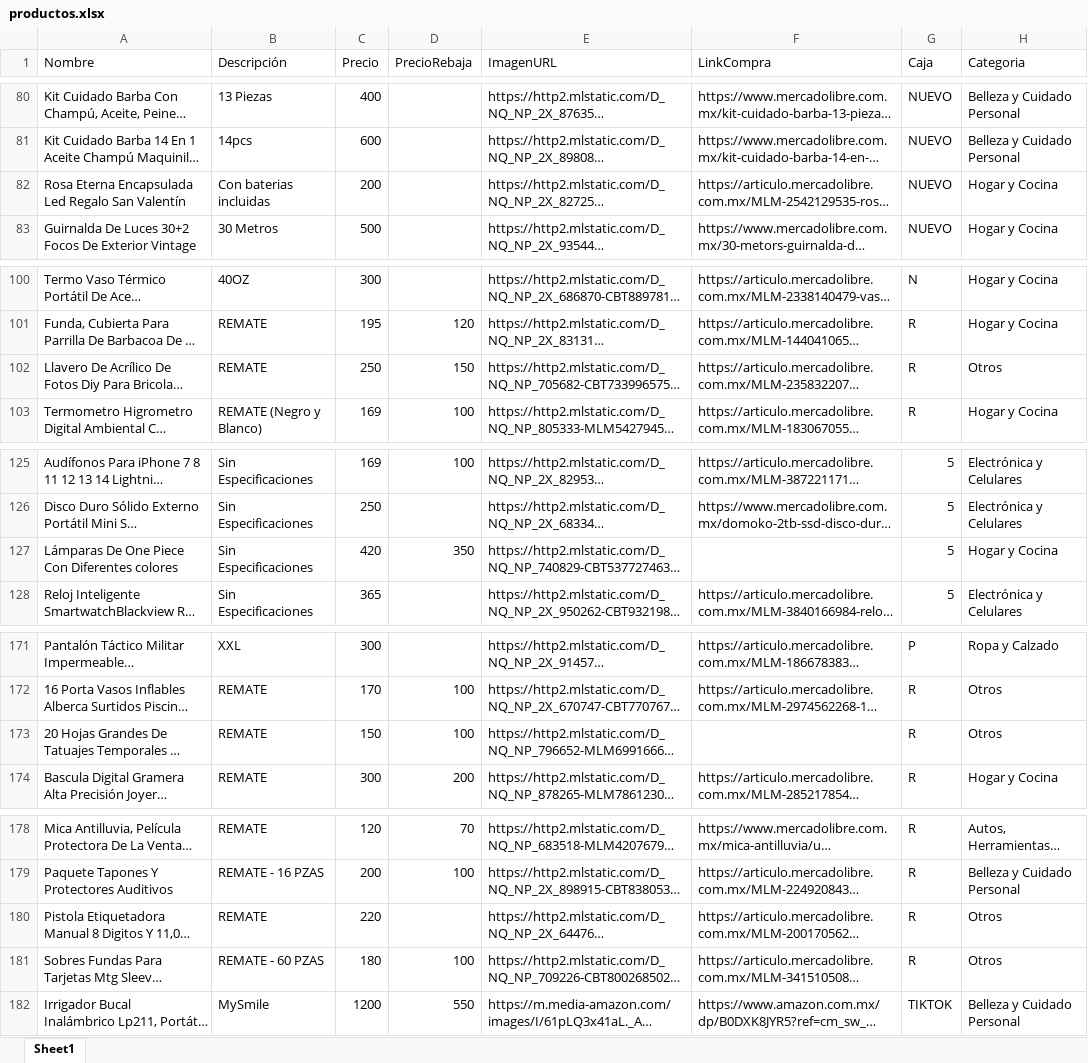
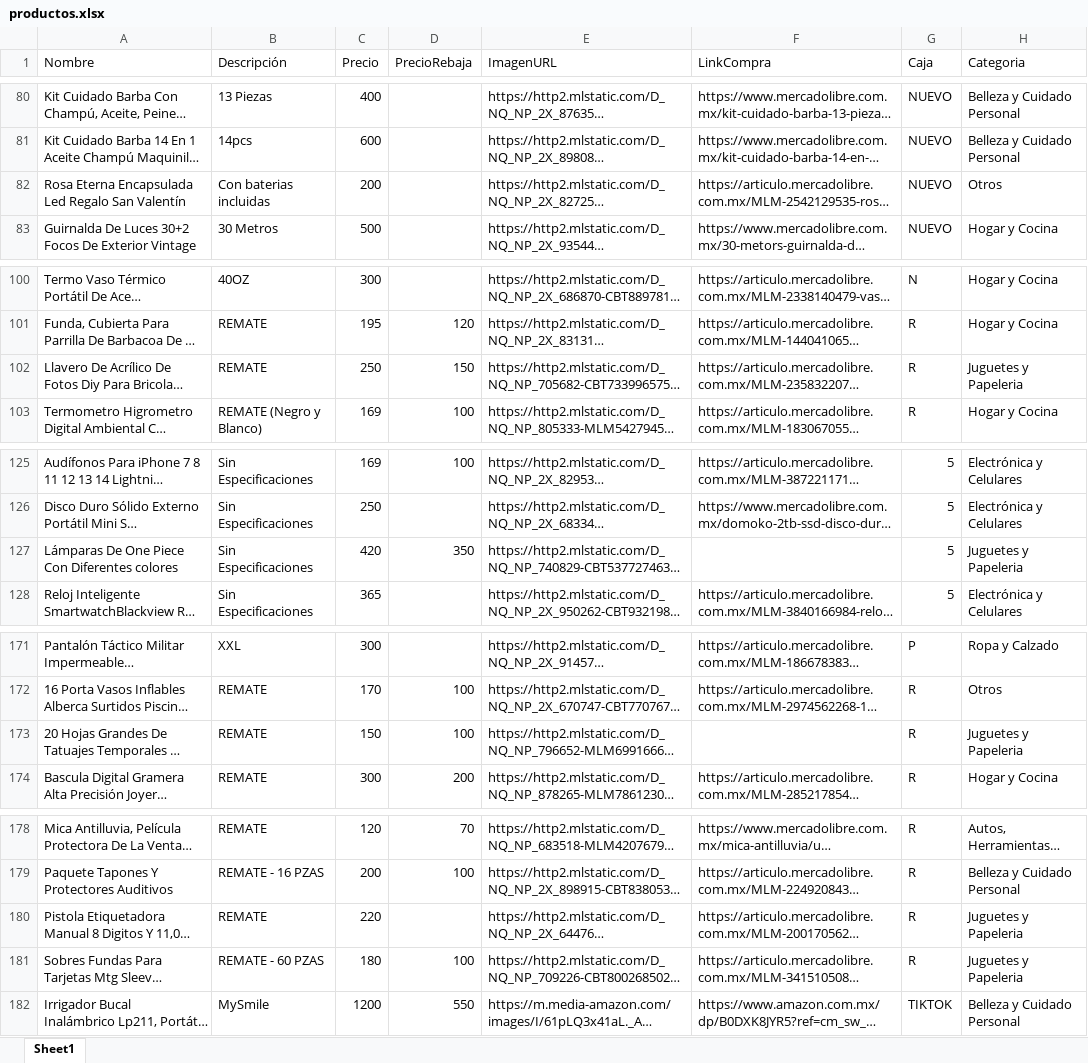
Before and after one commit to Panch17/Catalogo, an Excel workbook: datos/productos.xlsx, sheet Sheet1, drawn as a sheet; only a part is shown, gaps mark what is left out; long unchanged cells end in …; values as stored, in another font and other column widths than the file's, no borders; table styles not drawn; the diff covers the shown part only; the diff names each change by its address in the sheet, - before the commit and + after, or states it on an @@ line.

```diff
--- a/datos/productos.xlsx (sheet Sheet1)
+++ b/datos/productos.xlsx (sheet Sheet1)
-H82 (Categoria): Hogar y Cocina
+H82 (Categoria): Otros
-H102 (Categoria): Otros
+H102 (Categoria): Juguetes y Papeleria
-H127 (Categoria): Hogar y Cocina
+H127 (Categoria): Juguetes y Papeleria
-H173 (Categoria): Otros
+H173 (Categoria): Juguetes y Papeleria
-H180:H181 (Categoria): Otros
+H180:H181 (Categoria): Juguetes y Papeleria
```
Also changed, not shown: 1 edited cell elsewhere in this sheet, 3 other files.
